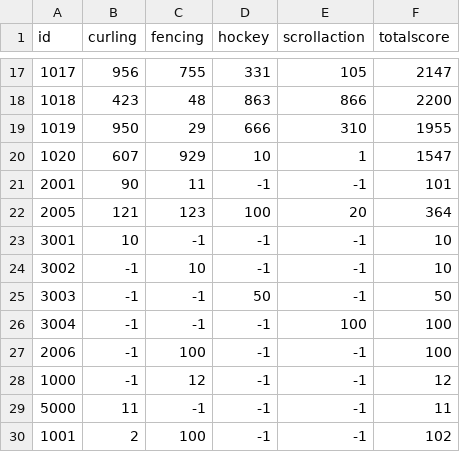
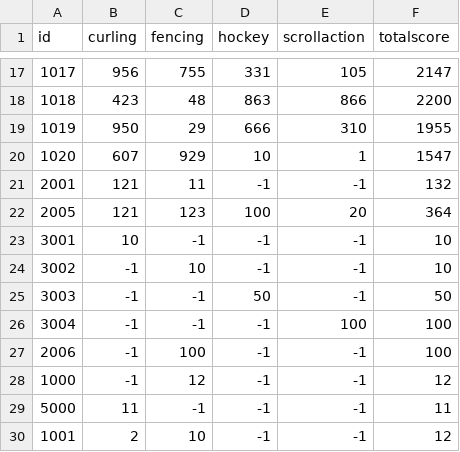
Before and after one commit to WatanabeMasaaki/2024kosensai_rank_board, a CSV file: data/scores.csv, drawn as a sheet; only a part is shown, gaps mark what is left out.

```diff
--- a/data/scores.csv
+++ b/data/scores.csv
@@ -20,3 +20,3 @@ id,curling,fencing,hockey,scrollaction,totalscore
 1020,607,929,10,1,1547
-2001,90,11,-1,-1,101
+2001,121,11,-1,-1,132
 2005,121,123,100,20,364
@@ -29,2 +29,2 @@ id,curling,fencing,hockey,scrollaction,totalscore
 5000,11,-1,-1,-1,11
-1001,2,100,-1,-1,102
+1001,2,10,-1,-1,12
```
Also changed, not shown: data/editLog.csv, 5 other files.
